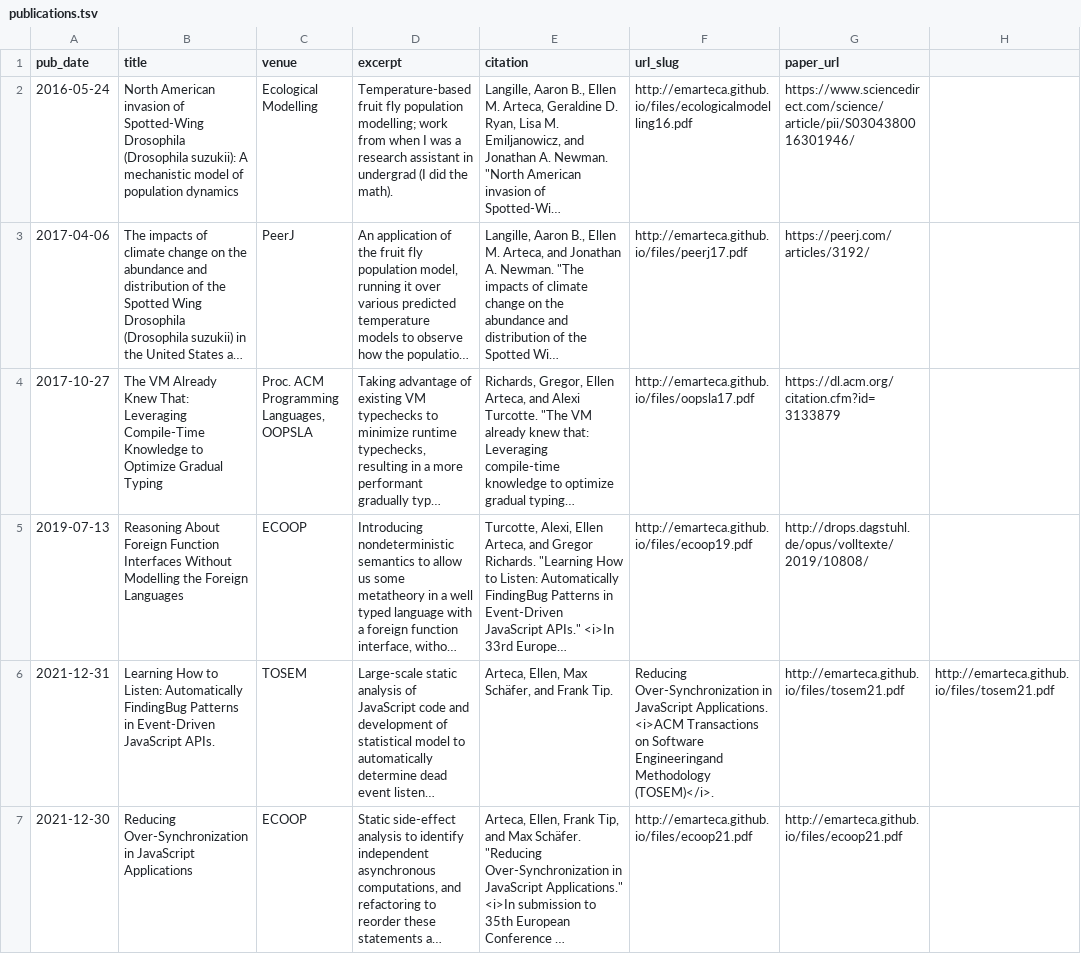
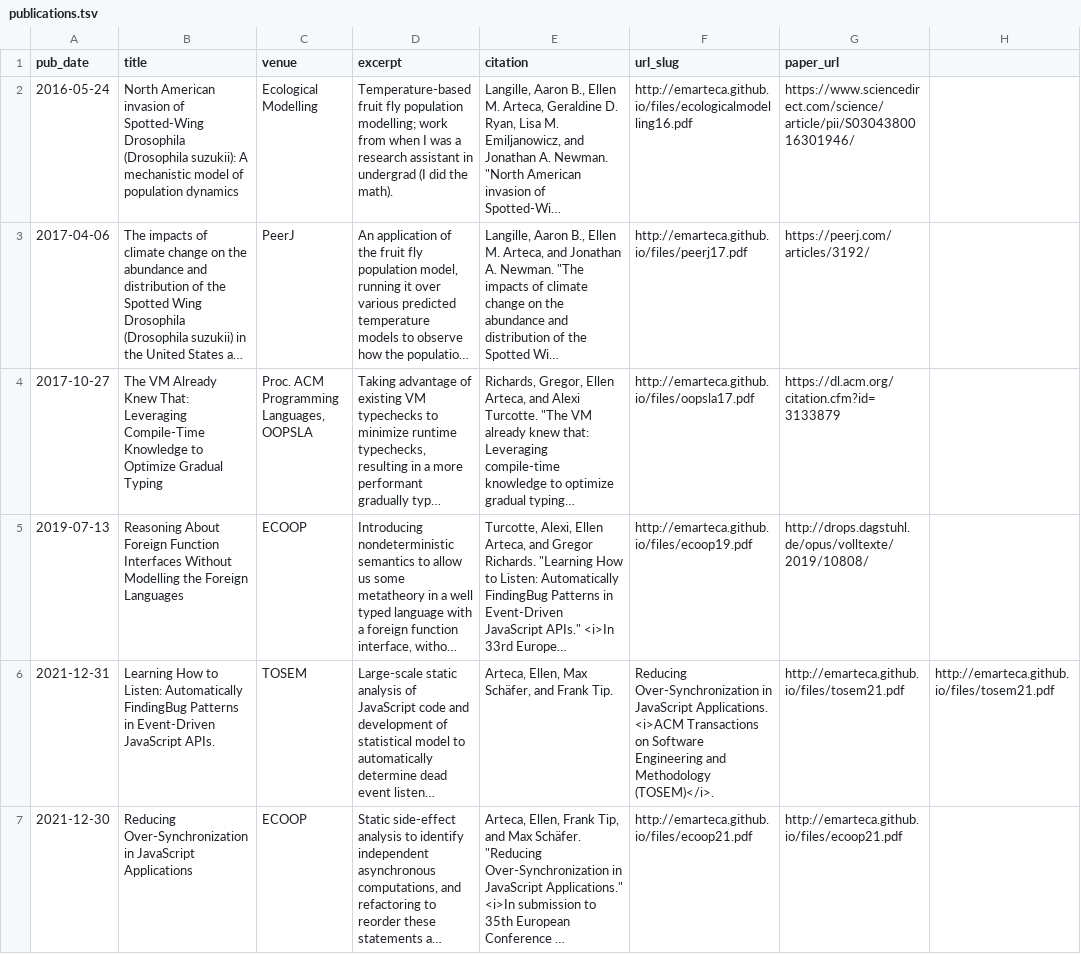
Before and after one commit to emarteca/emarteca.github.io, a TSV file: markdown_generator/publications.tsv, drawn as a sheet; long unchanged cells end in …; the diff names each change by its address in the sheet, - before the commit and + after, or states it on an @@ line.

```diff
--- a/markdown_generator/publications.tsv
+++ b/markdown_generator/publications.tsv
-F6 (url_slug): …on Software Engineeringand Methodology (TOSEM)</i>.
+F6 (url_slug): …on Software Engineering and Methodology (TOSEM)</i>.
```
Also changed, not shown: 1 other file.
